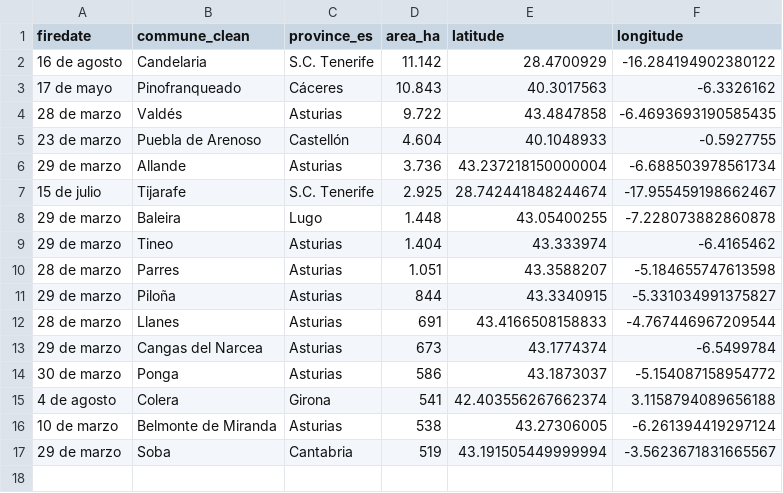
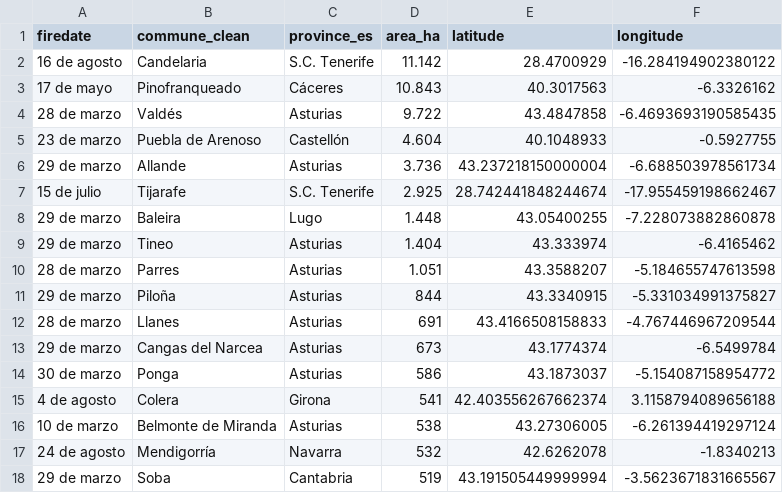
Before and after one commit to datosrtve/opendata, a CSV file: incendios/grandes_incendios_es_2023.csv, drawn as a sheet; the diff names each change by its address in the sheet, - before the commit and + after, or states it on an @@ line.

```diff
--- a/incendios/grandes_incendios_es_2023.csv
+++ b/incendios/grandes_incendios_es_2023.csv
+row 17: 24 de agosto | Mendigorría | Navarra | 532 | 42.6262078 | -1.8340213
```
Also changed, not shown: 2 other files.
